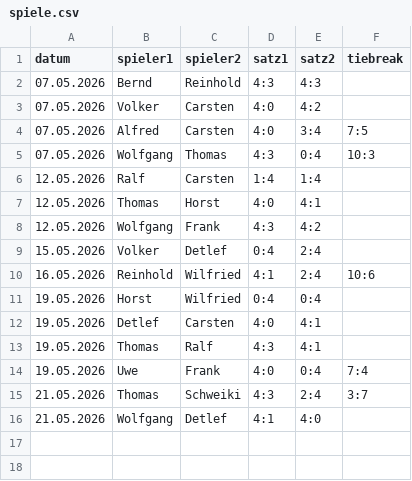
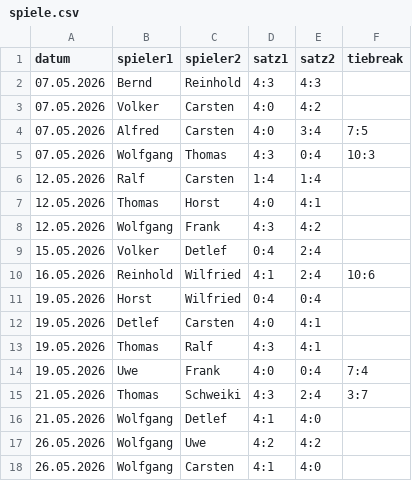
Before and after one commit to TCSuemmern/Vereinsliga, a CSV file: spiele.csv, drawn as a sheet; the diff names each change by its address in the sheet, - before the commit and + after, or states it on an @@ line.

Commit message:
Aktualisieren von spiele.csv

```diff
--- a/spiele.csv
+++ b/spiele.csv
+row 17: 26.05.2026 | Wolfgang | Uwe | 4:2 | 4:2
+row 18: 26.05.2026 | Wolfgang | Carsten | 4:1 | 4:0
```
